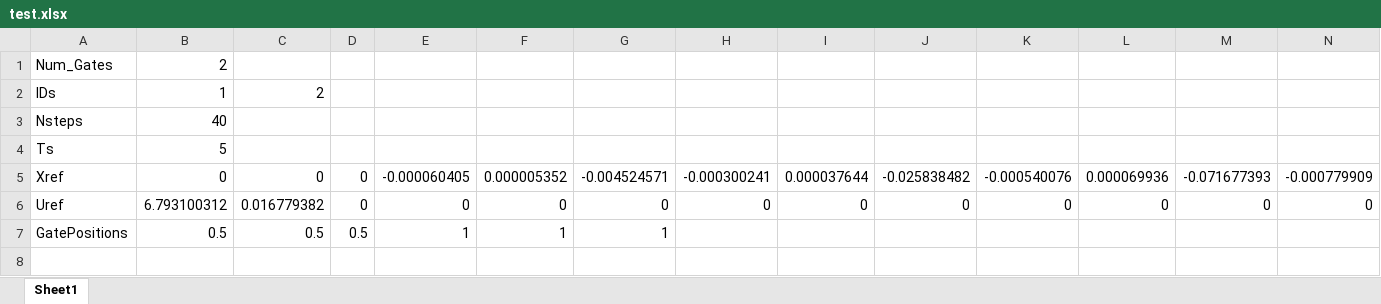
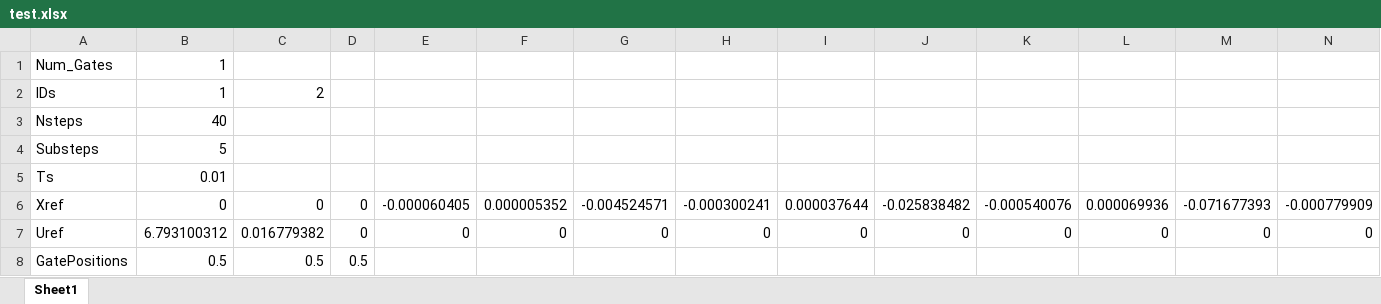
Before and after one commit to ldietsch/alpha-pilot-champs, an Excel workbook: input-files/test.xlsx, sheet Sheet1, drawn as a sheet; only a part is shown; values as stored, in another font and other column widths than the file's, no borders; addresses are those after the commit; rows hold the shown columns only; the diff names each change by its address in the sheet, - before the commit and + after, or states it on an @@ line.

Commit message:
Update to work with input file

```diff
--- a/input-files/test.xlsx (sheet Sheet1)
+++ b/input-files/test.xlsx (sheet Sheet1)
-B1: 2
+B1: 1
+row 4: Substeps | 5
-B5: 5
+B5: 0.01
-E8: 1
+E8: (empty)
-F8: 1
+F8: (empty)
-G8: 1
+G8: (empty)
```
Also changed, not shown: 7 other files.
